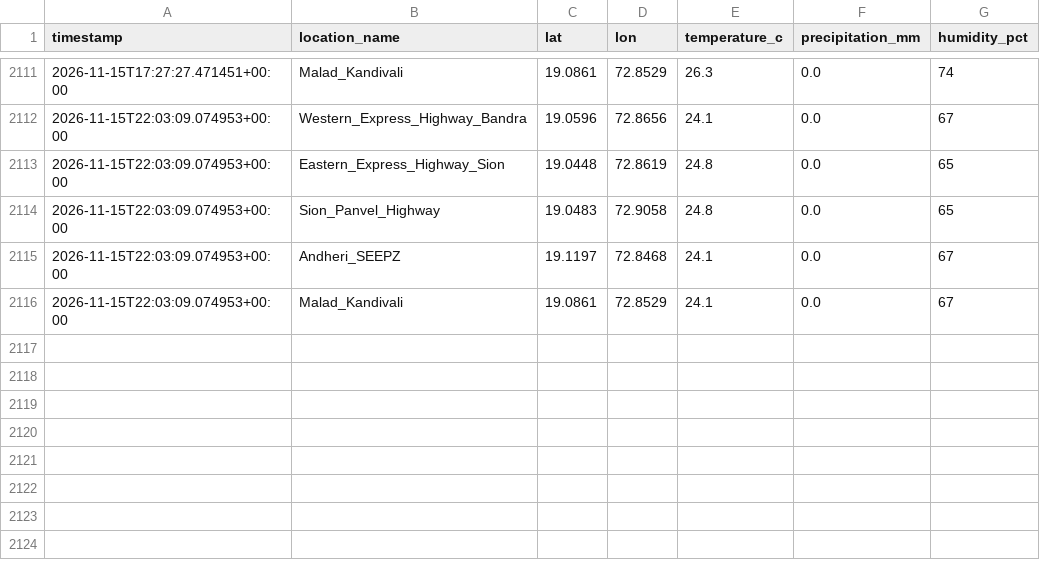
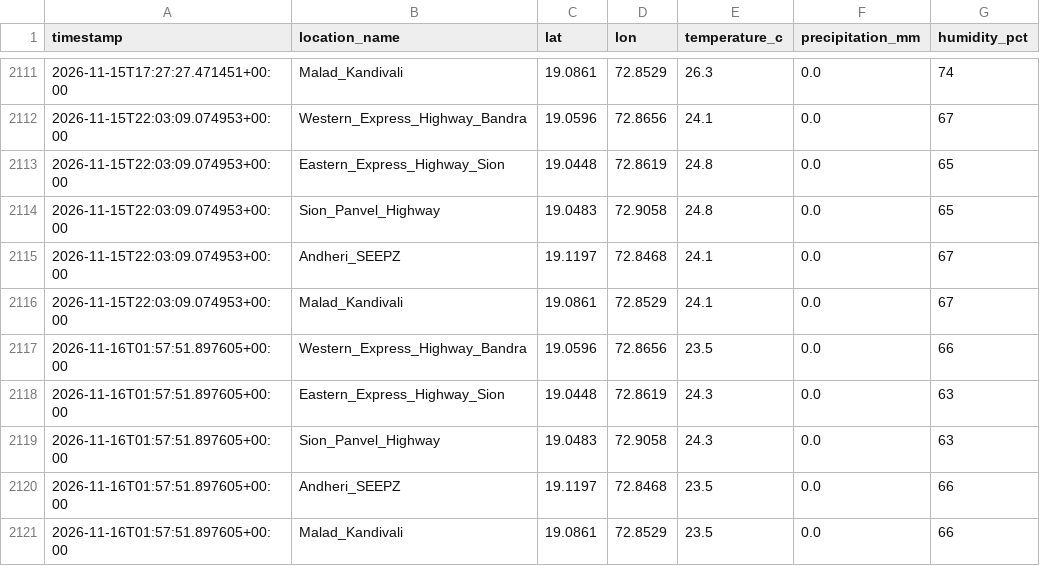
Before and after one commit to Sujith-2027/mumbai-traffic-data, a CSV file: mumbai_weather_log.csv, drawn as a sheet; only a part is shown, gaps mark what is left out.

```diff
--- a/mumbai_weather_log.csv
+++ b/mumbai_weather_log.csv
@@ -2116 +2116,6 @@ timestamp,location_name,lat,lon,temperature_c,precipitation_mm,humidity_pct
 2026-11-15T22:03:09.074953+00:00,Malad_Kandivali,19.0861,72.8529,24.1,0.0,67
+2026-11-16T01:57:51.897605+00:00,Western_Express_Highway_Bandra,19.0596,72.8656,23.5,0.0,66
+2026-11-16T01:57:51.897605+00:00,Eastern_Express_Highway_Sion,19.0448,72.8619,24.3,0.0,63
+2026-11-16T01:57:51.897605+00:00,Sion_Panvel_Highway,19.0483,72.9058,24.3,0.0,63
+2026-11-16T01:57:51.897605+00:00,Andheri_SEEPZ,19.1197,72.8468,23.5,0.0,66
+2026-11-16T01:57:51.897605+00:00,Malad_Kandivali,19.0861,72.8529,23.5,0.0,66
```
Also changed, not shown: mumbai_traffic_log.csv.
